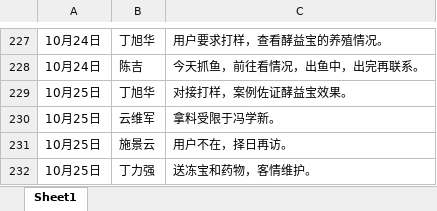
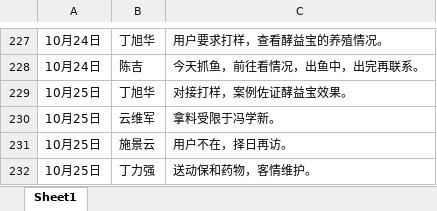
Before and after one commit to shengjunfu02-maker/iwork, an Excel workbook: 数据/养殖客户拜访记录汇总.xlsx, sheet Sheet1, drawn as a sheet; only a part is shown, gaps mark what is left out; values as stored, in another font and other column widths than the file's, no borders; the diff names each change by its address in the sheet, - before the commit and + after, or states it on an @@ line.

Commit message:
用词更正：冻宝→动保（用户指正同音误写，10.25丁力强流水）

```diff
--- a/数据/养殖客户拜访记录汇总.xlsx (sheet Sheet1)
+++ b/数据/养殖客户拜访记录汇总.xlsx (sheet Sheet1)
-C232: 送冻宝和药物，客情维护。
+C232: 送动保和药物，客情维护。
```
